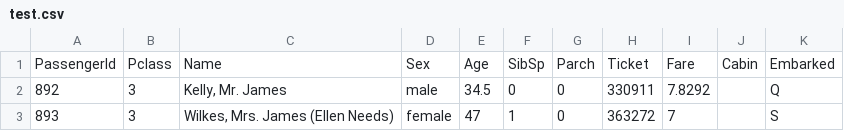
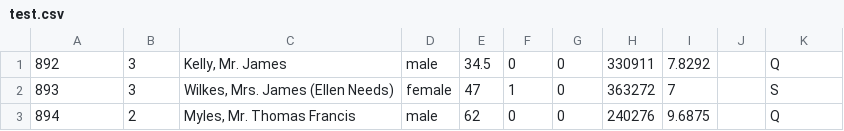
Before and after one commit to heitorchang/machinelearning-datasci, a CSV file: titanic/data/test.csv, drawn as a sheet; only a part is shown; the shorter side is filled out with more unchanged rows; the diff names each change by its address in the sheet, - before the commit and + after, or states it on an @@ line.

```diff
--- a/titanic/data/test.csv
+++ b/titanic/data/test.csv
-row 1: PassengerId | Pclass | Name | Sex | Age | SibSp | Parch | Ticket | Fare | Cabin | Embarked
```
Also changed, not shown: 5 other files.
